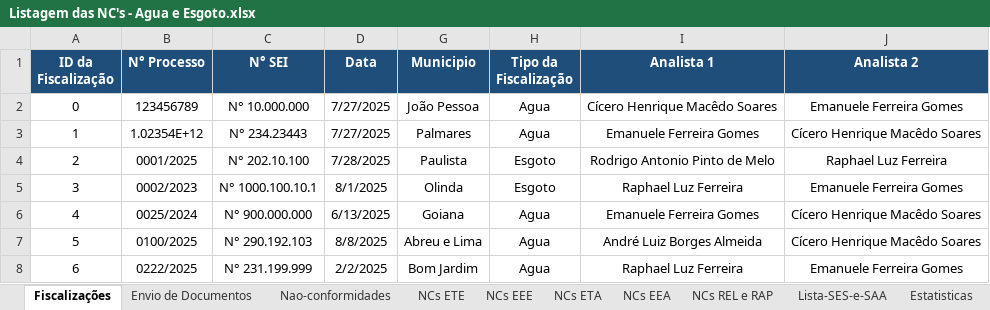
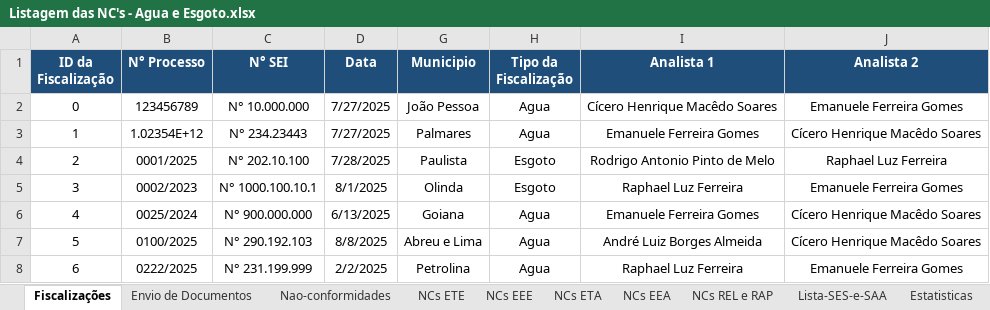
Before and after one commit to GustavoLino728/gerador-relatorio-saneamento, an Excel workbook: src/data/Listagem das NC's - Agua e Esgoto.xlsx, sheet Fiscalizações, drawn as a sheet; only a part is shown; values as stored, in another font and other column widths than the file's, no borders; the diff names each change by its address in the sheet, - before the commit and + after, or states it on an @@ line.

```diff
--- a/src/data/Listagem das NC's - Agua e Esgoto.xlsx (sheet Fiscalizações)
+++ b/src/data/Listagem das NC's - Agua e Esgoto.xlsx (sheet Fiscalizações)
-G8 (Municipio): Bom Jardim
+G8 (Municipio): Petrolina
```
Also changed, not shown: sheet Lista-SES-e-SAA, 8 other files.
